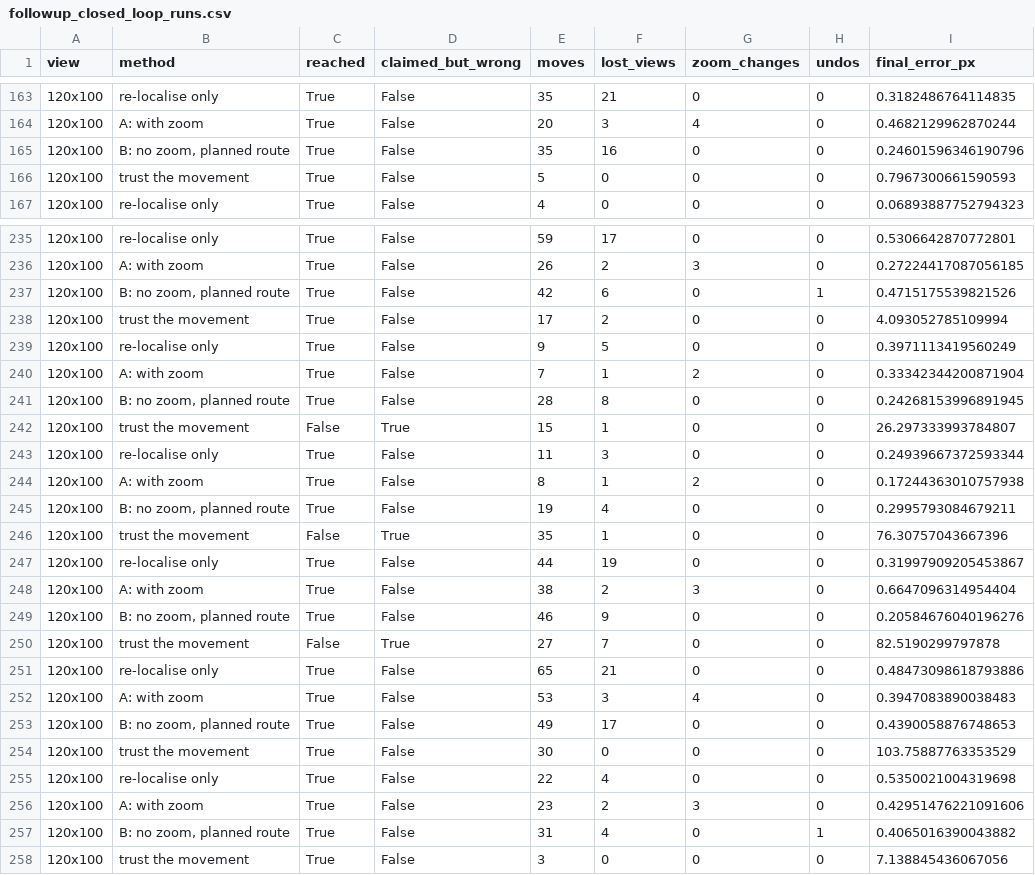
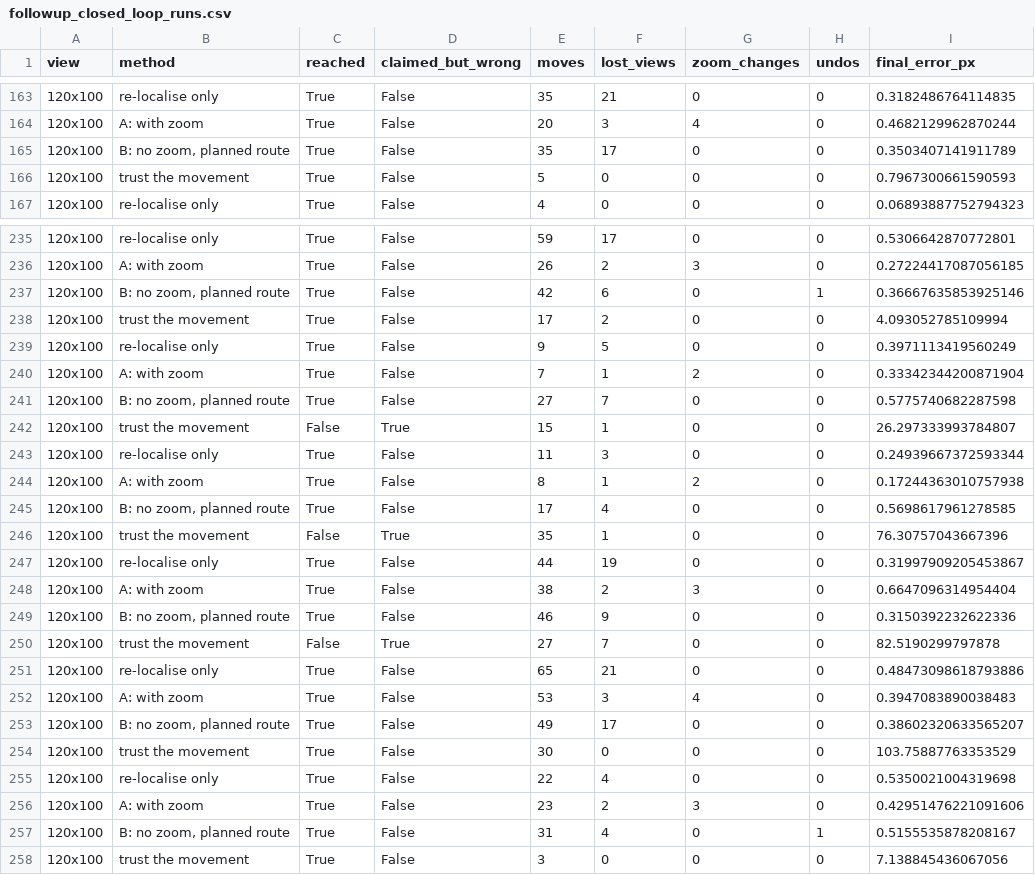
Before and after one commit to ard12/Aulespace, a CSV file: AULE_ComputerVisionChallenge/outputs/crop_navigation/followup_closed_loop_runs.csv, drawn as a sheet; only a part is shown, gaps mark what is left out; the diff covers the shown part only.

```diff
--- a/AULE_ComputerVisionChallenge/outputs/crop_navigation/followup_closed_loop_runs.csv
+++ b/AULE_ComputerVisionChallenge/outputs/crop_navigation/followup_closed_loop_runs.csv
@@ -164,3 +164,3 @@ view,method,reached,claimed_but_wrong,moves,lost_views,zoom_changes,undos,final_
 120x100,A: with zoom,True,False,20,3,4,0,0.4682129962870244
-120x100,"B: no zoom, planned route",True,False,35,16,0,0,0.24601596346190796
+120x100,"B: no zoom, planned route",True,False,35,17,0,0,0.3503407141911789
 120x100,trust the movement,True,False,5,0,0,0,0.7967300661590593
@@ -236,3 +236,3 @@ view,method,reached,claimed_but_wrong,moves,lost_views,zoom_changes,undos,final_
 120x100,A: with zoom,True,False,26,2,3,0,0.27224417087056185
-120x100,"B: no zoom, planned route",True,False,42,6,0,1,0.4715175539821526
+120x100,"B: no zoom, planned route",True,False,42,6,0,1,0.36667635853925146
 120x100,trust the movement,True,False,17,2,0,0,4.093052785109994
@@ -240,3 +240,3 @@ view,method,reached,claimed_but_wrong,moves,lost_views,zoom_changes,undos,final_
 120x100,A: with zoom,True,False,7,1,2,0,0.33342344200871904
-120x100,"B: no zoom, planned route",True,False,28,8,0,0,0.24268153996891945
+120x100,"B: no zoom, planned route",True,False,27,7,0,0,0.5775740682287598
 120x100,trust the movement,False,True,15,1,0,0,26.297333993784807
@@ -244,3 +244,3 @@ view,method,reached,claimed_but_wrong,moves,lost_views,zoom_changes,undos,final_
 120x100,A: with zoom,True,False,8,1,2,0,0.17244363010757938
-120x100,"B: no zoom, planned route",True,False,19,4,0,0,0.2995793084679211
+120x100,"B: no zoom, planned route",True,False,17,4,0,0,0.5698617961278585
 120x100,trust the movement,False,True,35,1,0,0,76.30757043667396
@@ -248,3 +248,3 @@ view,method,reached,claimed_but_wrong,moves,lost_views,zoom_changes,undos,final_
 120x100,A: with zoom,True,False,38,2,3,0,0.6647096314954404
-120x100,"B: no zoom, planned route",True,False,46,9,0,0,0.20584676040196276
+120x100,"B: no zoom, planned route",True,False,46,9,0,0,0.3150392232622336
 120x100,trust the movement,False,True,27,7,0,0,82.5190299797878
@@ -252,3 +252,3 @@ view,method,reached,claimed_but_wrong,moves,lost_views,zoom_changes,undos,final_
 120x100,A: with zoom,True,False,53,3,4,0,0.3947083890038483
-120x100,"B: no zoom, planned route",True,False,49,17,0,0,0.4390058876748653
+120x100,"B: no zoom, planned route",True,False,49,17,0,0,0.38602320633565207
 120x100,trust the movement,True,False,30,0,0,0,103.75887763353529
@@ -256,3 +256,3 @@ view,method,reached,claimed_but_wrong,moves,lost_views,zoom_changes,undos,final_
 120x100,A: with zoom,True,False,23,2,3,0,0.42951476221091606
-120x100,"B: no zoom, planned route",True,False,31,4,0,1,0.4065016390043882
+120x100,"B: no zoom, planned route",True,False,31,4,0,1,0.5155535878208167
 120x100,trust the movement,True,False,3,0,0,0,7.138845436067056
```
Also changed, not shown: 24 edited cells elsewhere in this file, AULE_ComputerVisionChallenge/outputs/camera_return/followup_closed_loop_corners.csv, AULE_ComputerVisionChallenge/outputs/camera_return/followup_closed_loop_dense.csv, 25 other files.
